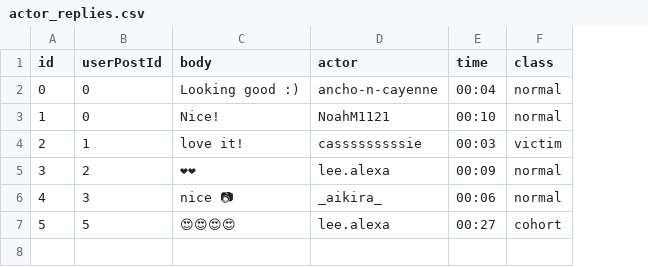
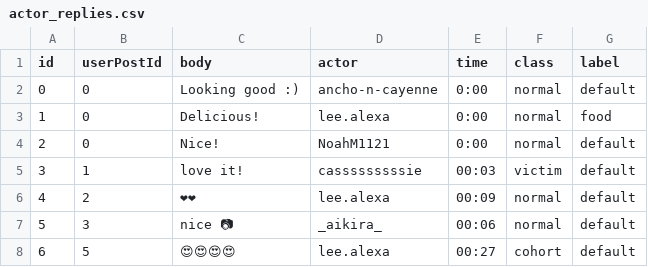
Before and after one commit to maizerrr/truman, a CSV file: input/actor_replies.csv, drawn as a sheet; addresses are those after the commit; the diff names each change by its address in the sheet, - before the commit and + after, or states it on an @@ line.

Commit message:
modified .csv and populate.js to include one more attr 'label' in notification; updated exports.newPost to an asyn function and let it await the result from google Vision API; added one more 'where' clause to Notification.find() to match labels

```diff
--- a/input/actor_replies.csv
+++ b/input/actor_replies.csv
+column G (label), row 2: default; rows 4-8: all default
-E2 (time): 00:04
+E2 (time): 0:00
+row 3: 1 | 0 | Delicious! | lee.alexa | 0:00 | normal | food
@@ column A (id) renumbered from row 4 down @@
-E4 (time): 00:10
+E4 (time): 0:00
```
Also changed, not shown: 4 other files.
